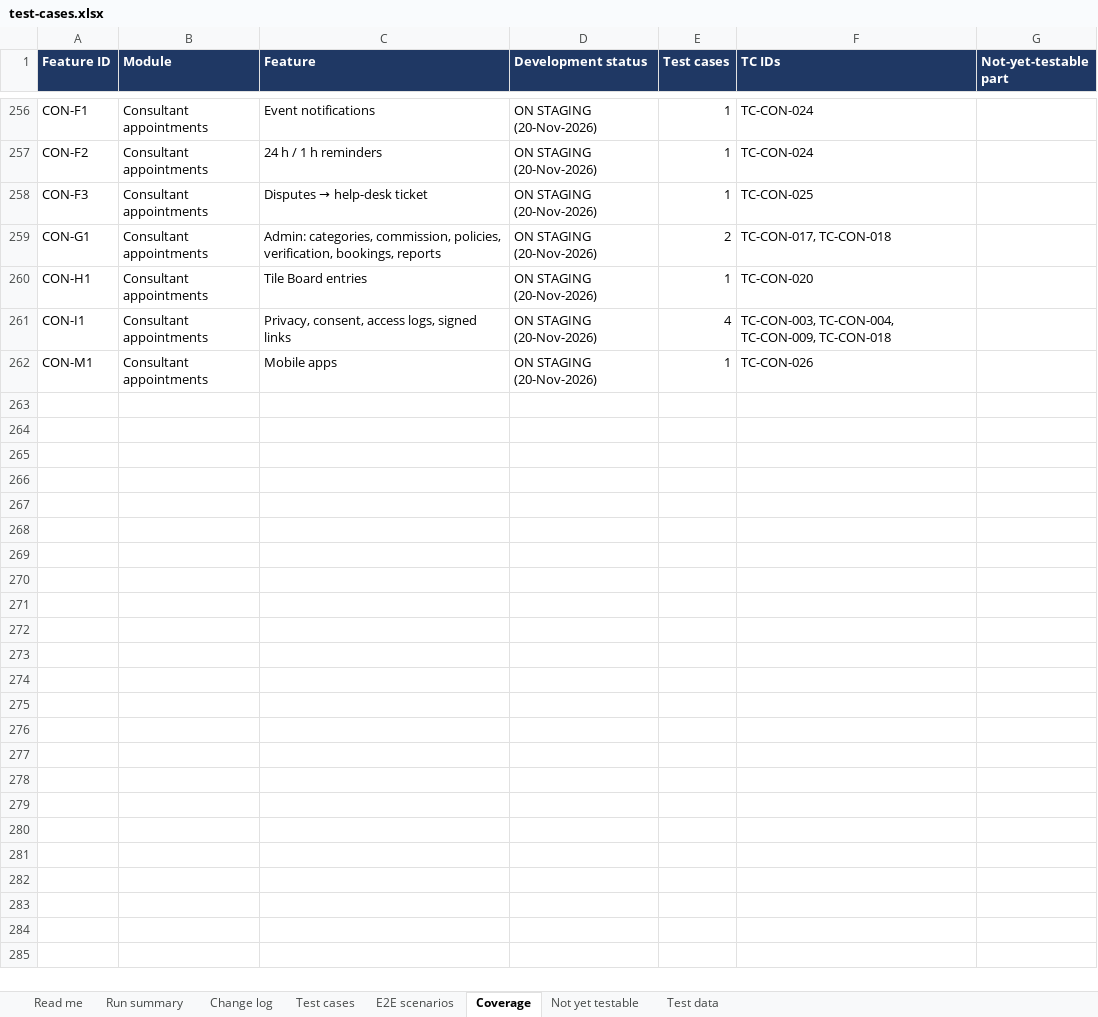
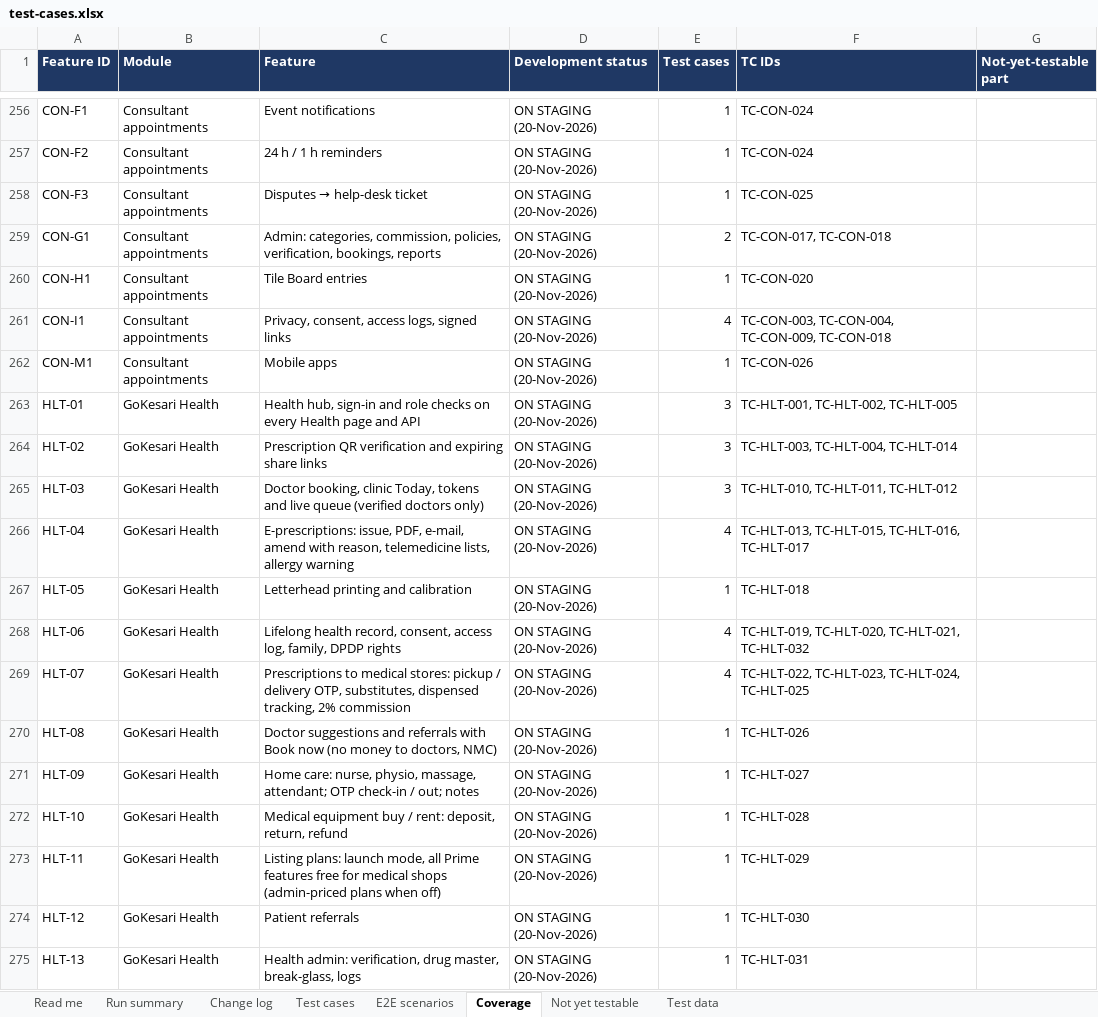
Before and after one commit to sanjaymorankar-debug/GoKesari, an Excel workbook: test-cases.xlsx, sheet Coverage, drawn as a sheet; only a part is shown, gaps mark what is left out; values as stored, in another font and other column widths than the file's, no borders; the diff names each change by its address in the sheet, - before the commit and + after, or states it on an @@ line.

```diff
--- a/test-cases.xlsx (sheet Coverage)
+++ b/test-cases.xlsx (sheet Coverage)
+row 263: HLT-01 | GoKesari Health | Health hub, sign-in and role checks on every Health page and API | ON STAGING (20-Nov-2026) | 3 | TC-HLT-001, TC-HLT-002, TC-HLT-005
+row 264: HLT-02 | GoKesari Health | Prescription QR verification and expiring share links | ON STAGING (20-Nov-2026) | 3 | TC-HLT-003, TC-HLT-004, TC-HLT-014
+row 265: HLT-03 | GoKesari Health | Doctor booking, clinic Today, tokens and live queue (verified doctors only) | ON STAGING (20-Nov-2026) | 3 | TC-HLT-010, TC-HLT-011, TC-HLT-012
+row 266: HLT-04 | GoKesari Health | E-prescriptions: issue, PDF, e-mail, amend with reason, telemedicine lists, allergy warning | ON STAGING (20-Nov-2026) | 4 | TC-HLT-013, TC-HLT-015, TC-HLT-016, TC-HLT-017
+row 267: HLT-05 | GoKesari Health | Letterhead printing and calibration | ON STAGING (20-Nov-2026) | 1 | TC-HLT-018
+row 268: HLT-06 | GoKesari Health | Lifelong health record, consent, access log, family, DPDP rights | ON STAGING (20-Nov-2026) | 4 | TC-HLT-019, TC-HLT-020, TC-HLT-021, TC-HLT-032
+row 269: HLT-07 | GoKesari Health | Prescriptions to medical stores: pickup / delivery OTP, substitutes, dispensed tracking, 2% commission | ON STAGING (20-Nov-2026) | 4 | TC-HLT-022, TC-HLT-023, TC-HLT-024, TC-HLT-025
+row 270: HLT-08 | GoKesari Health | Doctor suggestions and referrals with Book now (no money to doctors, NMC) | ON STAGING (20-Nov-2026) | 1 | TC-HLT-026
+row 271: HLT-09 | GoKesari Health | Home care: nurse, physio, massage, attendant; OTP check-in / out; notes | ON STAGING (20-Nov-2026) | 1 | TC-HLT-027
+row 272: HLT-10 | GoKesari Health | Medical equipment buy / rent: deposit, return, refund | ON STAGING (20-Nov-2026) | 1 | TC-HLT-028
+row 273: HLT-11 | GoKesari Health | Listing plans: launch mode, all Prime features free for medical shops (admin-priced plans when off) | ON STAGING (20-Nov-2026) | 1 | TC-HLT-029
+row 274: HLT-12 | GoKesari Health | Patient referrals | ON STAGING (20-Nov-2026) | 1 | TC-HLT-030
+row 275: HLT-13 | GoKesari Health | Health admin: verification, drug master, break-glass, logs | ON STAGING (20-Nov-2026) | 1 | TC-HLT-031
```
Also changed, not shown: sheet Test cases, sheet Run summary, sheet Read me, 4 other files.
